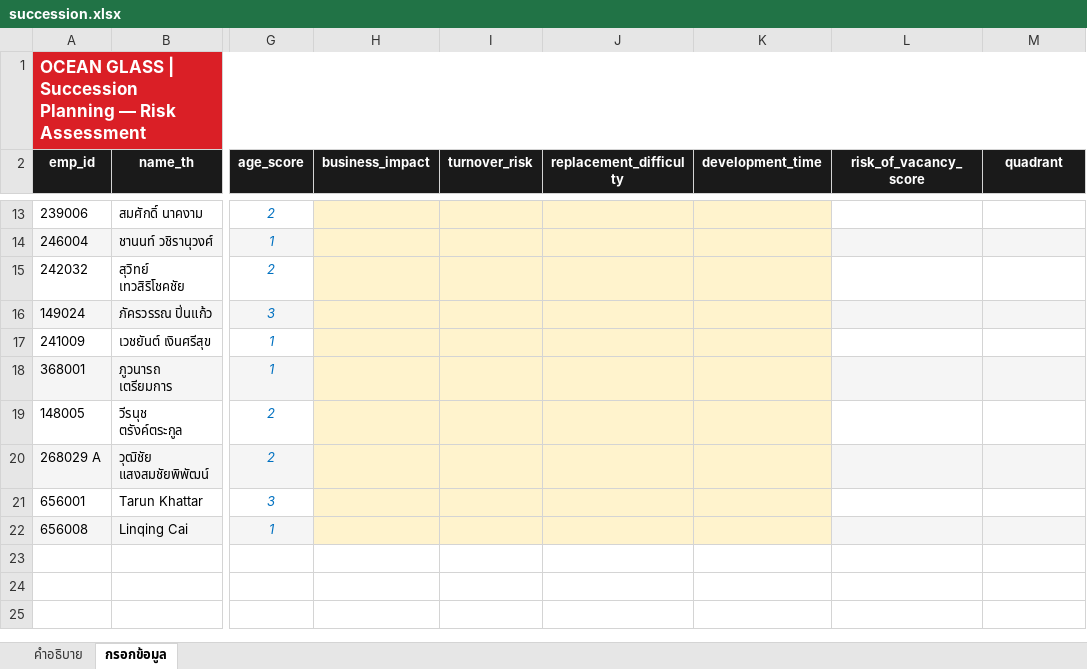
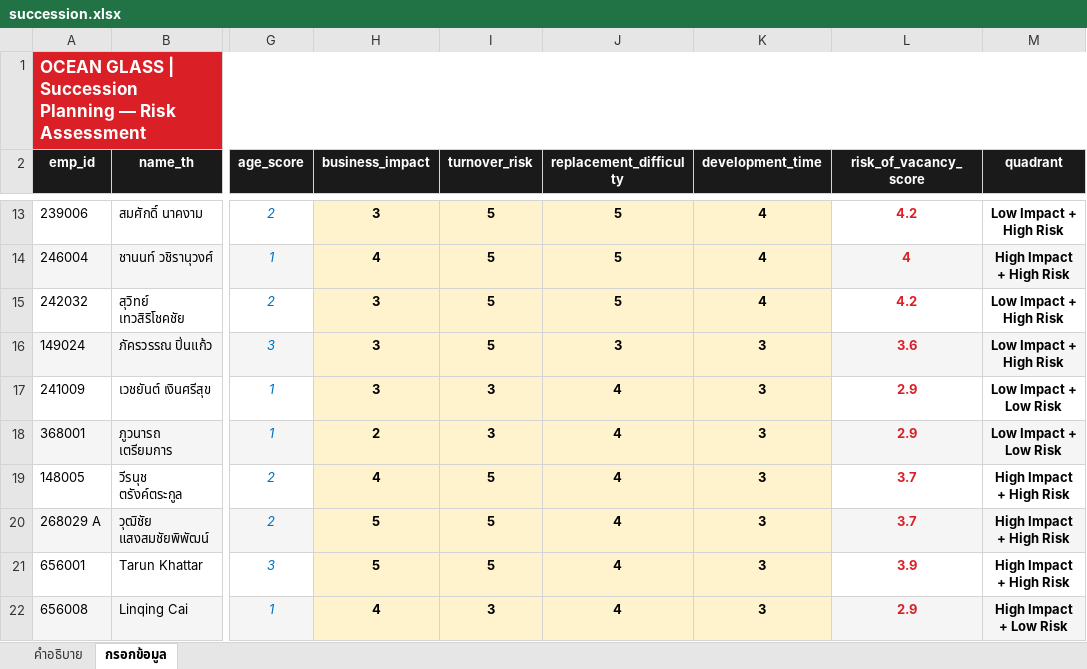
Before and after one commit to pkllimsurat-dotcom/oceanglass-orgchart, an Excel workbook: succession.xlsx, sheet กรอกข้อมูล, drawn as a sheet; only a part is shown, gaps mark what is left out; values as stored, in another font and other column widths than the file's, no borders; the diff covers the shown part only; the diff names each change by its address in the sheet, - before the commit and + after, or states it on an @@ line.

```diff
--- a/succession.xlsx (sheet กรอกข้อมูล)
+++ b/succession.xlsx (sheet กรอกข้อมูล)
-H13 (business_impact): (empty)
+H13 (business_impact): 3
-I13:I16 (turnover_risk): (empty)
+I13:I16 (turnover_risk): 5
-J13:J15 (replacement_difficulty): (empty)
+J13:J15 (replacement_difficulty): 5
-K13:K15 (development_time): (empty)
+K13:K15 (development_time): 4
-L13 (risk_of_vacancy_score): (empty)
+L13 (risk_of_vacancy_score): 4.2
-M13 (quadrant): (empty)
+M13 (quadrant): Low Impact + High Risk
-H14 (business_impact): (empty)
+H14 (business_impact): 4
-L14 (risk_of_vacancy_score): (empty)
+L14 (risk_of_vacancy_score): 4
-M14 (quadrant): (empty)
+M14 (quadrant): High Impact + High Risk
-H15:H17 (business_impact): (empty)
+H15:H17 (business_impact): 3
-L15 (risk_of_vacancy_score): (empty)
+L15 (risk_of_vacancy_score): 4.2
-M15:M16 (quadrant): (empty)
+M15:M16 (quadrant): Low Impact + High Risk
-J16 (replacement_difficulty): (empty)
+J16 (replacement_difficulty): 3
-K16:K22 (development_time): (empty)
+K16:K22 (development_time): 3
-L16 (risk_of_vacancy_score): (empty)
+L16 (risk_of_vacancy_score): 3.6
-I17:I18 (turnover_risk): (empty)
+I17:I18 (turnover_risk): 3
-J17:J22 (replacement_difficulty): (empty)
+J17:J22 (replacement_difficulty): 4
-L17:L18 (risk_of_vacancy_score): (empty)
+L17:L18 (risk_of_vacancy_score): 2.9
-M17:M18 (quadrant): (empty)
+M17:M18 (quadrant): Low Impact + Low Risk
-H18 (business_impact): (empty)
+H18 (business_impact): 2
-H19 (business_impact): (empty)
+H19 (business_impact): 4
-I19:I21 (turnover_risk): (empty)
+I19:I21 (turnover_risk): 5
-L19:L20 (risk_of_vacancy_score): (empty)
+L19:L20 (risk_of_vacancy_score): 3.7
-M19:M21 (quadrant): (empty)
+M19:M21 (quadrant): High Impact + High Risk
-H20:H21 (business_impact): (empty)
+H20:H21 (business_impact): 5
-L21 (risk_of_vacancy_score): (empty)
+L21 (risk_of_vacancy_score): 3.9
-H22 (business_impact): (empty)
+H22 (business_impact): 4
-I22 (turnover_risk): (empty)
+I22 (turnover_risk): 3
-L22 (risk_of_vacancy_score): (empty)
+L22 (risk_of_vacancy_score): 2.9
-M22 (quadrant): (empty)
+M22 (quadrant): High Impact + Low Risk
```
Also changed, not shown: 51 edited cells elsewhere in this sheet.
